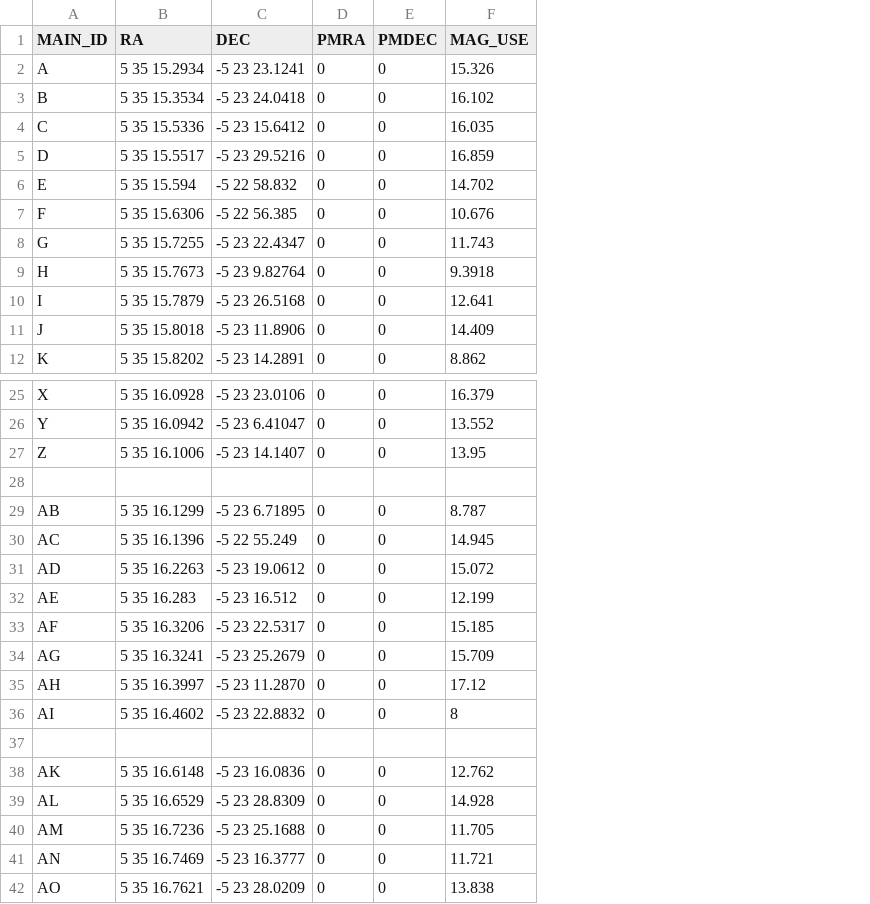
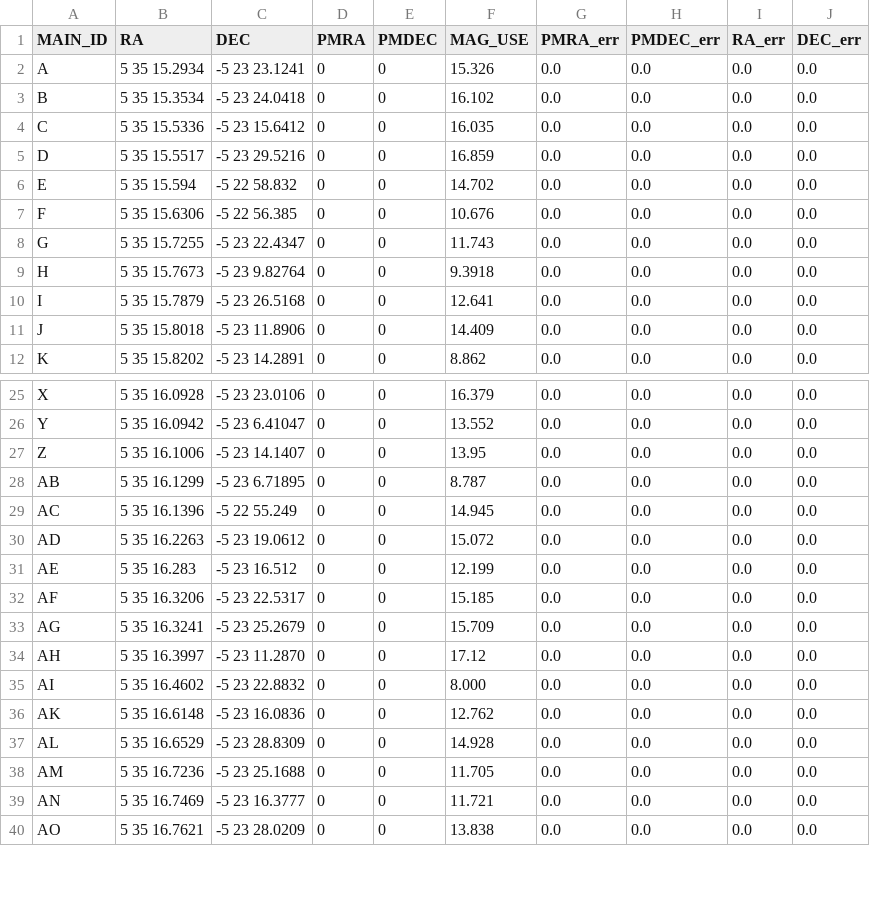
Before and after one commit to sbrems/platescale, a CSV file: astrom/cat/trapezium.csv, drawn as a sheet; only a part is shown, gaps mark what is left out; removed rows and columns are numbered as before the commit, all else as after; the diff names each change by its address in the sheet, - before the commit and + after, or states it on an @@ line.

Commit message:
converted to py 3. working on imporvements from data reduction workshop. now with the changes ^^

```diff
--- a/astrom/cat/trapezium.csv
+++ b/astrom/cat/trapezium.csv
+column G (PMRA_err), rows 2-12: all 0.0; rows 25-40: all 0.0
+column H (PMDEC_err), rows 2-12: all 0.0; rows 25-40: all 0.0
+column I (RA_err), rows 2-12: all 0.0; rows 25-40: all 0.0
+column J (DEC_err), rows 2-12: all 0.0; rows 25-40: all 0.0
-row 28: (empty)
-F35 (MAG_USE): 8
+F35 (MAG_USE): 8.000
-row 37: (empty)
```
Also changed, not shown: 6 other files.
